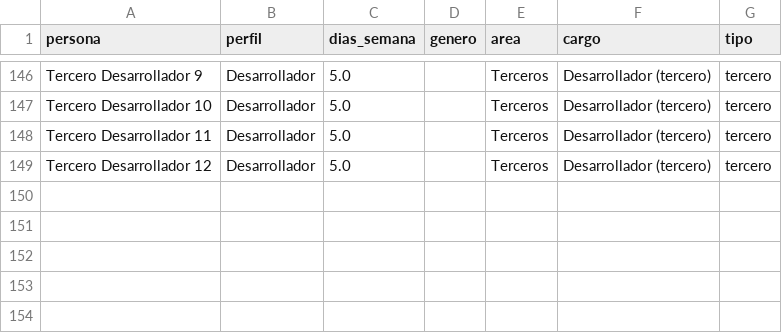
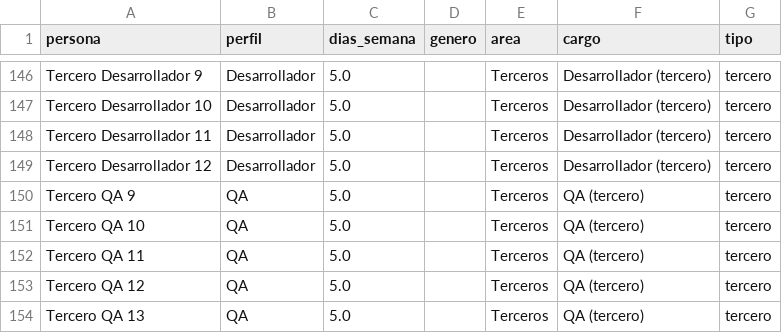
Before and after one commit to jaimediazizquierdo1981-dotcom/gestor-proyectos-ngr, a CSV file: data/equipo.csv, drawn as a sheet; only a part is shown, gaps mark what is left out; the diff names each change by its address in the sheet, - before the commit and + after, or states it on an @@ line.

```diff
--- a/data/equipo.csv
+++ b/data/equipo.csv
+row 150: Tercero QA 9 | QA | 5.0 |  | Terceros | QA (tercero) | tercero
+row 151: Tercero QA 10 | QA | 5.0 |  | Terceros | QA (tercero) | tercero
+row 152: Tercero QA 11 | QA | 5.0 |  | Terceros | QA (tercero) | tercero
+row 153: Tercero QA 12 | QA | 5.0 |  | Terceros | QA (tercero) | tercero
+row 154: Tercero QA 13 | QA | 5.0 |  | Terceros | QA (tercero) | tercero
```
